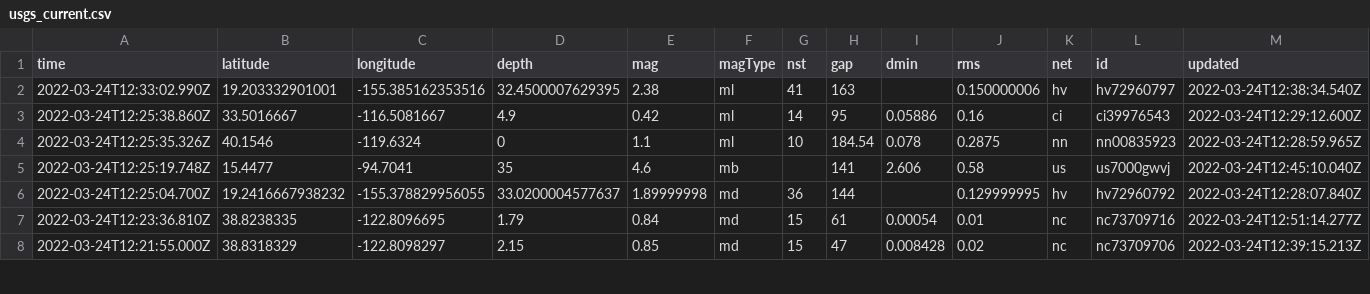
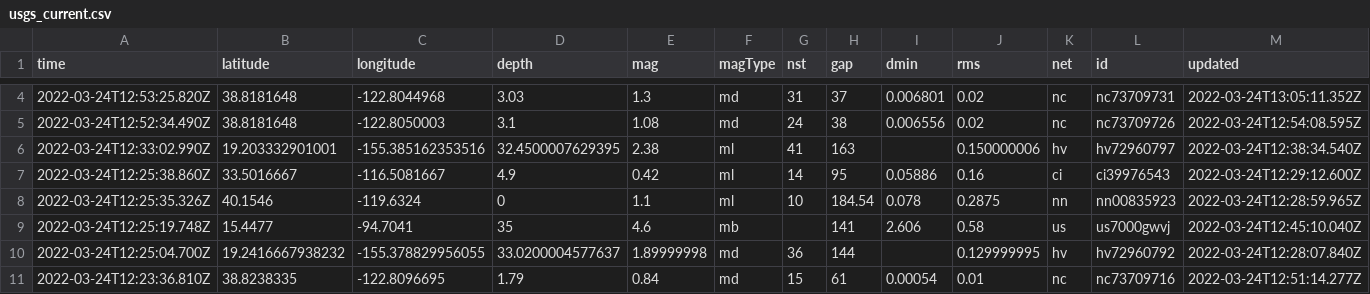
Before and after one commit to pbock/nicar22-github-actions, a CSV file: usgs_current.csv, drawn as a sheet; only a part is shown, gaps mark what is left out; the shorter side is filled out with more unchanged rows; rows hold the shown columns only; the diff covers the shown part only; the diff names each change by its address in the sheet, - before the commit and + after, or states it on an @@ line.

```diff
--- a/usgs_current.csv
+++ b/usgs_current.csv
+row 4: 2022-03-24T12:53:25.820Z | 38.8181648 | -122.8044968 | 3.03 | 1.3 | md | 31 | 37 | 0.006801 | 0.02 | nc | nc73709731 | 2022-03-24T13:05:11.352Z
+row 5: 2022-03-24T12:52:34.490Z | 38.8181648 | -122.8050003 | 3.1 | 1.08 | md | 24 | 38 | 0.006556 | 0.02 | nc | nc73709726 | 2022-03-24T12:54:08.595Z
```
Also changed, not shown: 2 added rows, 3 removed rows and 9 edited cells elsewhere in this file, usgs_main.csv.
